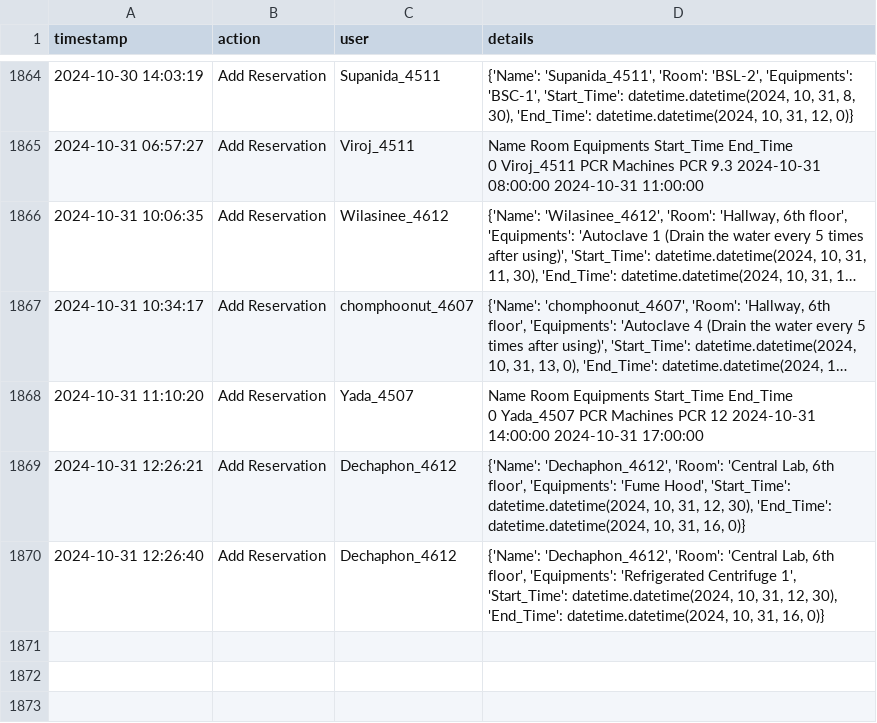
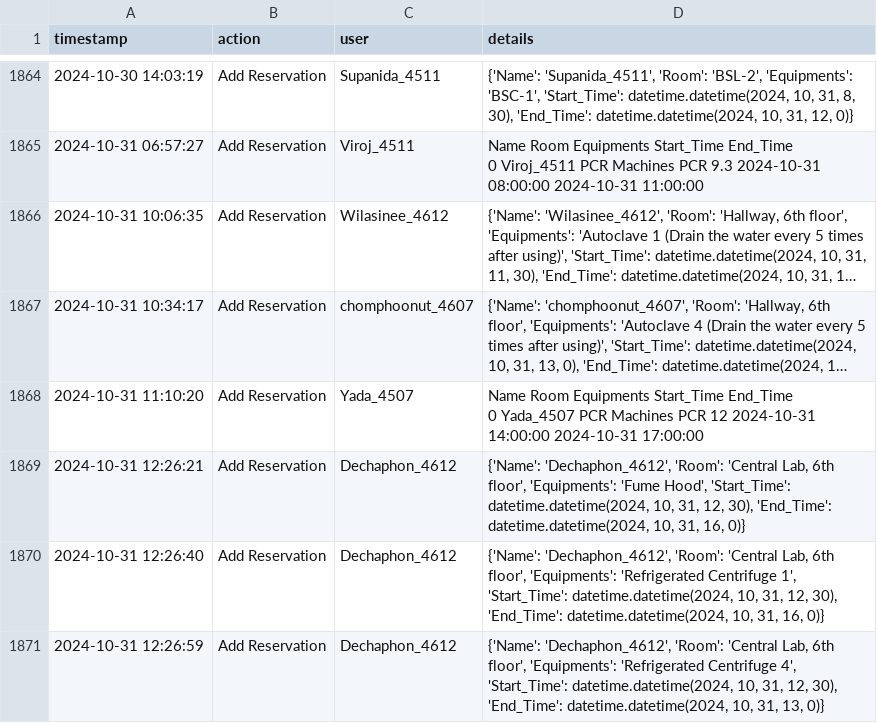
Before and after one commit to dhruv0767/Lab-Equipments_Reservation, a CSV file: change_log.csv, drawn as a sheet; only a part is shown, gaps mark what is left out; long unchanged cells end in …; the diff names each change by its address in the sheet, - before the commit and + after, or states it on an @@ line.

Commit message:
Update change_log.csv

```diff
--- a/change_log.csv
+++ b/change_log.csv
+row 1871: 2024-10-31 12:26:59 | Add Reservation | Dechaphon_4612 | {'Name': 'Dechaphon_4612', 'Room': 'Central Lab, 6th floor', 'Equipments': 'Refrigerated Centrifuge 4', 'Start_Time': datetime.datetime(2024, 10, 31, 12, 30), 'End_Time': datetime.datetime(2024, 10, 31, 13, 0)}
```
